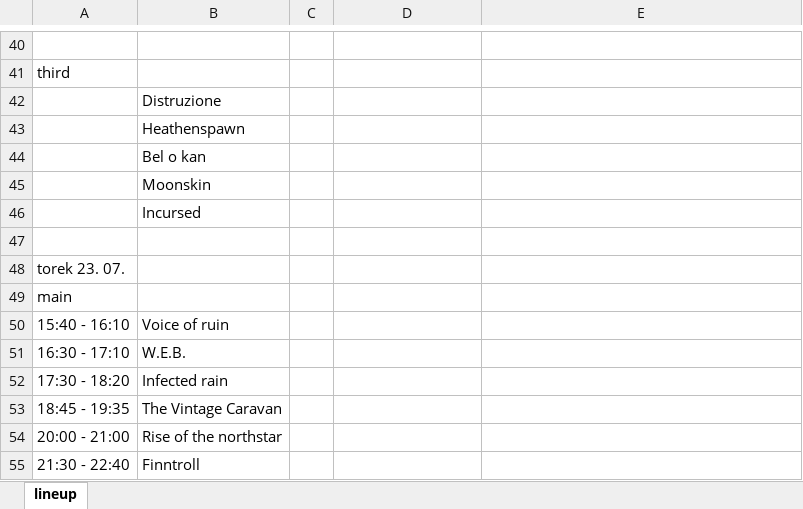
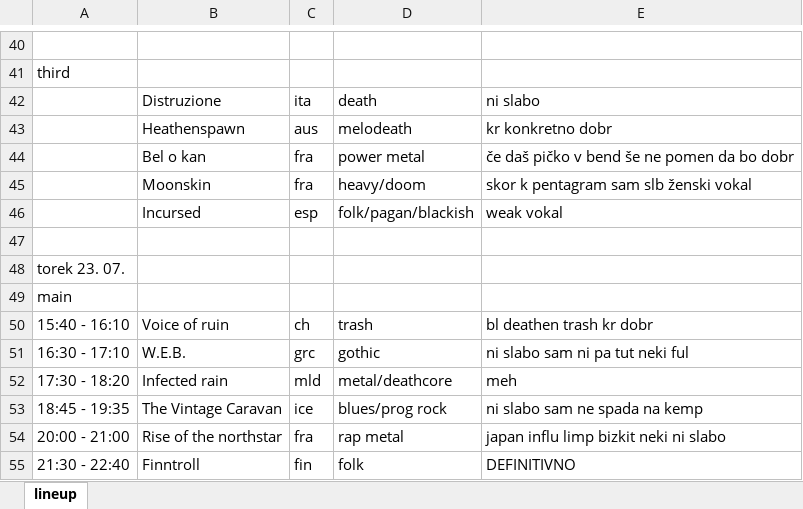
Before and after one commit to JSubelj/metaldays_scaper, an Excel workbook: lineup.xlsx, sheet lineup, drawn as a sheet; only a part is shown, gaps mark what is left out; values as stored, in another font and other column widths than the file's, no cell formats; the diff covers the shown part only; the diff names each change by its address in the sheet, - before the commit and + after, or states it on an @@ line.

```diff
--- a/lineup.xlsx (sheet lineup)
+++ b/lineup.xlsx (sheet lineup)
-C42: (empty)
+C42: ita
-D42: (empty)
+D42: death
-E42: (empty)
+E42: ni slabo
-C43: (empty)
+C43: aus
-D43: (empty)
+D43: melodeath
-E43: (empty)
+E43: kr konkretno dobr
-C44:C45: (empty)
+C44:C45: fra
-D44: (empty)
+D44: power metal
-E44: (empty)
+E44: če daš pičko v bend še ne pomen da bo dobr
-D45: (empty)
+D45: heavy/doom
-E45: (empty)
+E45: skor k pentagram sam slb ženski vokal
-C46: (empty)
+C46: esp
-D46: (empty)
+D46: folk/pagan/blackish
-E46: (empty)
+E46: weak vokal
-C50: (empty)
+C50: ch
-D50: (empty)
+D50: trash
-E50: (empty)
+E50: bl deathen trash kr dobr
-C51: (empty)
+C51: grc
-D51: (empty)
+D51: gothic
-E51: (empty)
+E51: ni slabo sam ni pa tut neki ful
-C52: (empty)
+C52: mld
-D52: (empty)
+D52: metal/deathcore
-E52: (empty)
+E52: meh
-C53: (empty)
+C53: ice
-D53: (empty)
+D53: blues/prog rock
-E53: (empty)
+E53: ni slabo sam ne spada na kemp
-C54: (empty)
+C54: fra
-D54: (empty)
+D54: rap metal
-E54: (empty)
+E54: japan influ limp bizkit neki ni slabo
-C55: (empty)
+C55: fin
-D55: (empty)
+D55: folk
-E55: (empty)
+E55: DEFINITIVNO
```
Also changed, not shown: 199 edited cells elsewhere in this sheet, cell formats.
